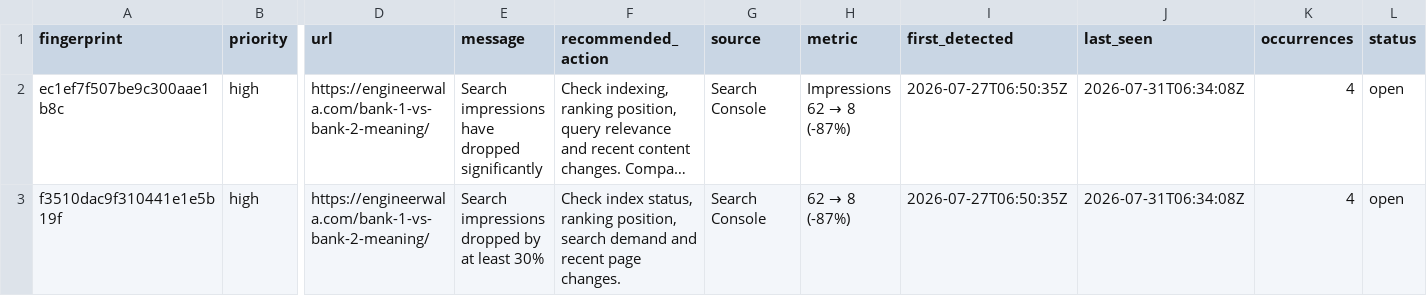
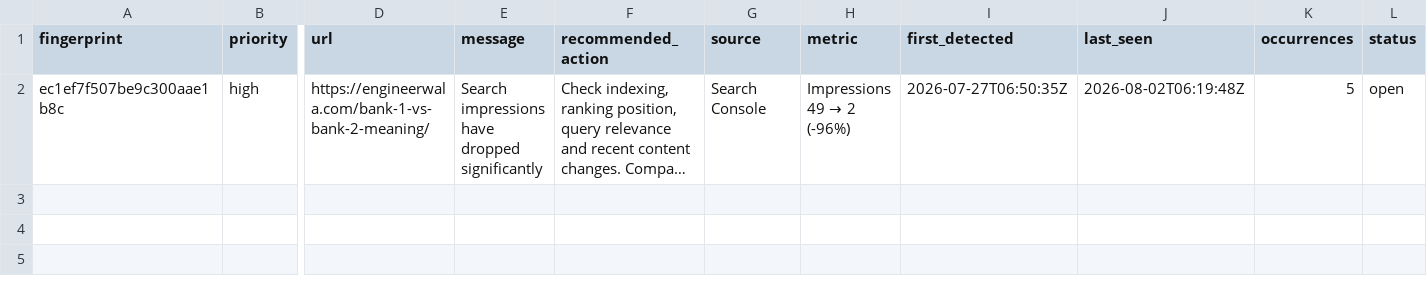
Before and after one commit to hamidrasheed350-hue/engineerwala-seo-tracker, a CSV file: data/alerts_current.csv, drawn as a sheet; only a part is shown, gaps mark what is left out; long unchanged cells end in …; rows hold the shown columns only; the diff names each change by its address in the sheet, - before the commit and + after, or states it on an @@ line.

```diff
--- a/data/alerts_current.csv
+++ b/data/alerts_current.csv
@@ H2 (metric): Impressions 62 → 8 (-87%) → Impressions 49 → 2 (-96%) @@
-J2 (last_seen): 2026-07-31T06:34:08Z
+J2 (last_seen): 2026-08-02T06:19:48Z
-K2 (occurrences): 4
+K2 (occurrences): 5
-row 3: f3510dac9f310441e1e5b19f | high | https://engineerwala.com/bank-1-vs-bank-2-meaning/ | Search impressions dropped by at least 30% | Check index status, ranking position, search demand and recent page changes. | Search Console | 62 → 8 (-87%) | 2026-07-27T06:50:35Z | 2026-07-31T06:34:08Z | 4 | open
```
Also changed, not shown: data/basic_crawl.csv, data/issues.csv, 19 other files.
